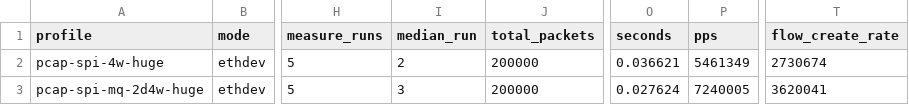
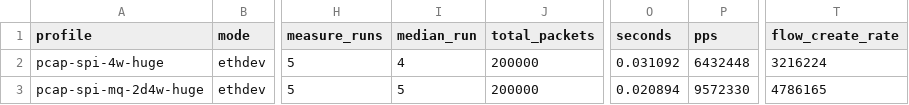
Before and after one commit to UFOsonzz/VDT_HPC_FlowTable, a CSV file: reports/e2e_benchmark_results.csv, drawn as a sheet; only a part is shown, gaps mark what is left out; the diff names each change by its address in the sheet, - before the commit and + after, or states it on an @@ line.

Commit message:
New benchmark after reboot

```diff
--- a/reports/e2e_benchmark_results.csv
+++ b/reports/e2e_benchmark_results.csv
-I2 (median_run): 2
+I2 (median_run): 4
-O2 (seconds): 0.036621
+O2 (seconds): 0.031092
-P2 (pps): 5461349
+P2 (pps): 6432448
-T2 (flow_create_rate): 2730674
+T2 (flow_create_rate): 3216224
-I3 (median_run): 3
+I3 (median_run): 5
-O3 (seconds): 0.027624
+O3 (seconds): 0.020894
-P3 (pps): 7240005
+P3 (pps): 9572330
-T3 (flow_create_rate): 3620041
+T3 (flow_create_rate): 4786165
```
